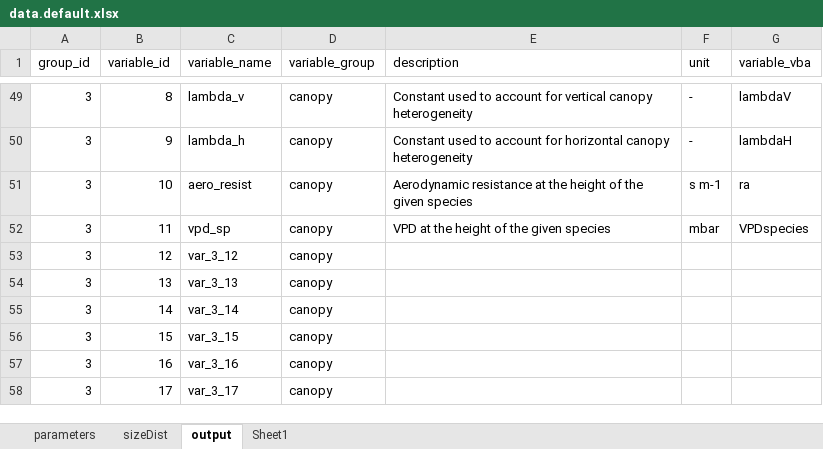
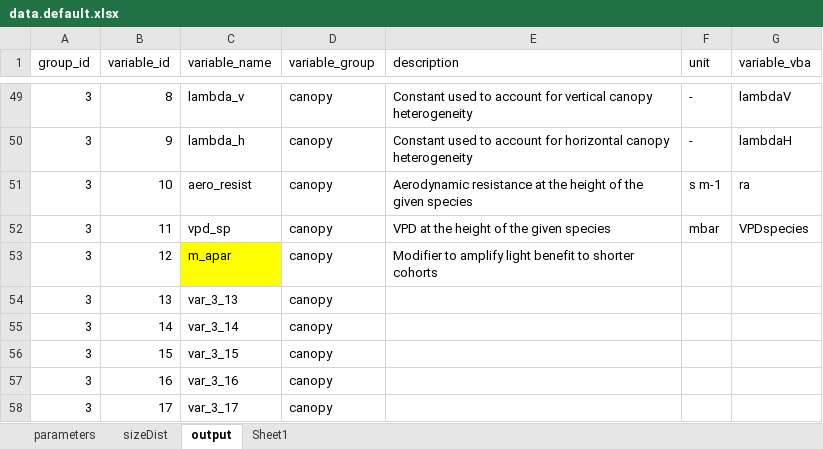
Before and after one commit to trotsiuk/r3PG, an Excel workbook: data-raw/data.default.xlsx, sheet output, drawn as a sheet; only a part is shown, gaps mark what is left out; values as stored, in another font and other column widths than the file's, no borders; the diff names each change by its address in the sheet, - before the commit and + after, or states it on an @@ line.

Commit message:
Added m_apar

```diff
--- a/data-raw/data.default.xlsx (sheet output)
+++ b/data-raw/data.default.xlsx (sheet output)
-C53 (variable_name): var_3_12
+C53 (variable_name): m_apar
-C53 fill: none
+C53 fill: #FFFF00
-E53 (description): (empty)
+E53 (description): Modifier to amplify light benefit to shorter cohorts
```
Also changed, not shown: 4 other files.
